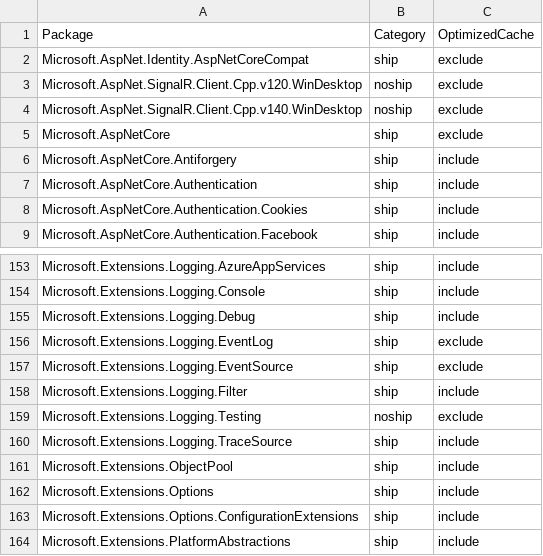
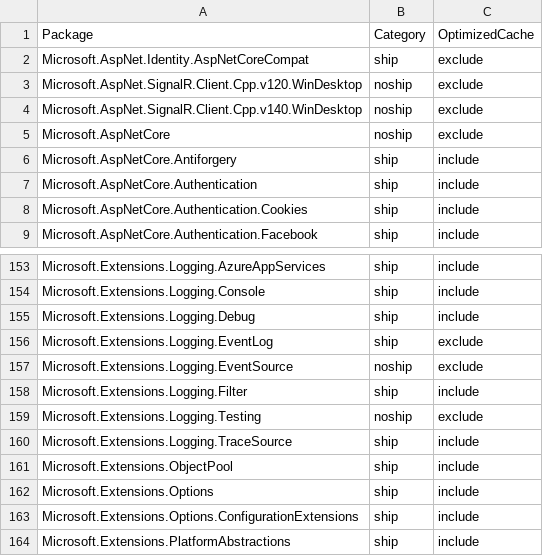
Before and after one commit to aspnet/Coherence, a CSV file: packages/packages.csv, drawn as a sheet; only a part is shown, gaps mark what is left out.

Commit message:
Remove meta and eventsource logger

```diff
--- a/packages/packages.csv
+++ b/packages/packages.csv
@@ -4,3 +4,3 @@ Microsoft.AspNet.SignalR.Client.Cpp.v120.WinDesktop,noship,exclude
 Microsoft.AspNet.SignalR.Client.Cpp.v140.WinDesktop,noship,exclude
-Microsoft.AspNetCore,ship,exclude
+Microsoft.AspNetCore,noship,exclude
 Microsoft.AspNetCore.Antiforgery,ship,include
@@ -156,3 +156,3 @@ Microsoft.Extensions.Logging.Debug,ship,include
 Microsoft.Extensions.Logging.EventLog,ship,exclude
-Microsoft.Extensions.Logging.EventSource,ship,exclude
+Microsoft.Extensions.Logging.EventSource,noship,exclude
 Microsoft.Extensions.Logging.Filter,ship,include
```
